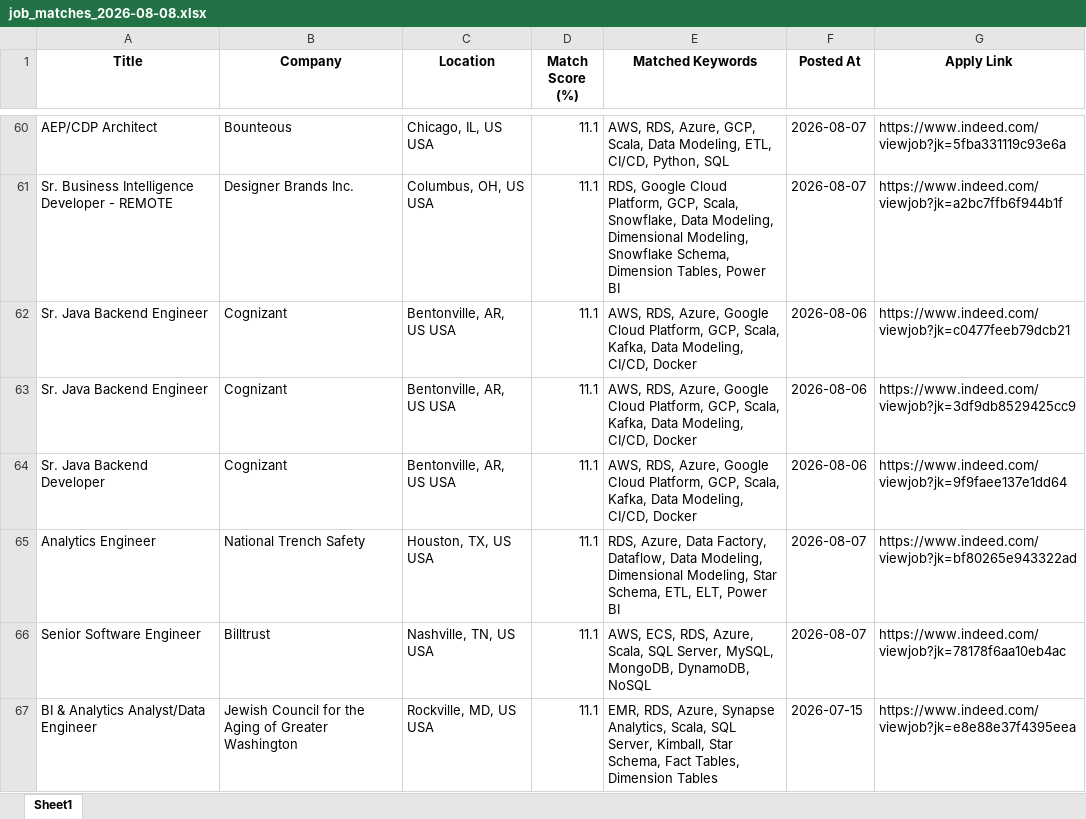
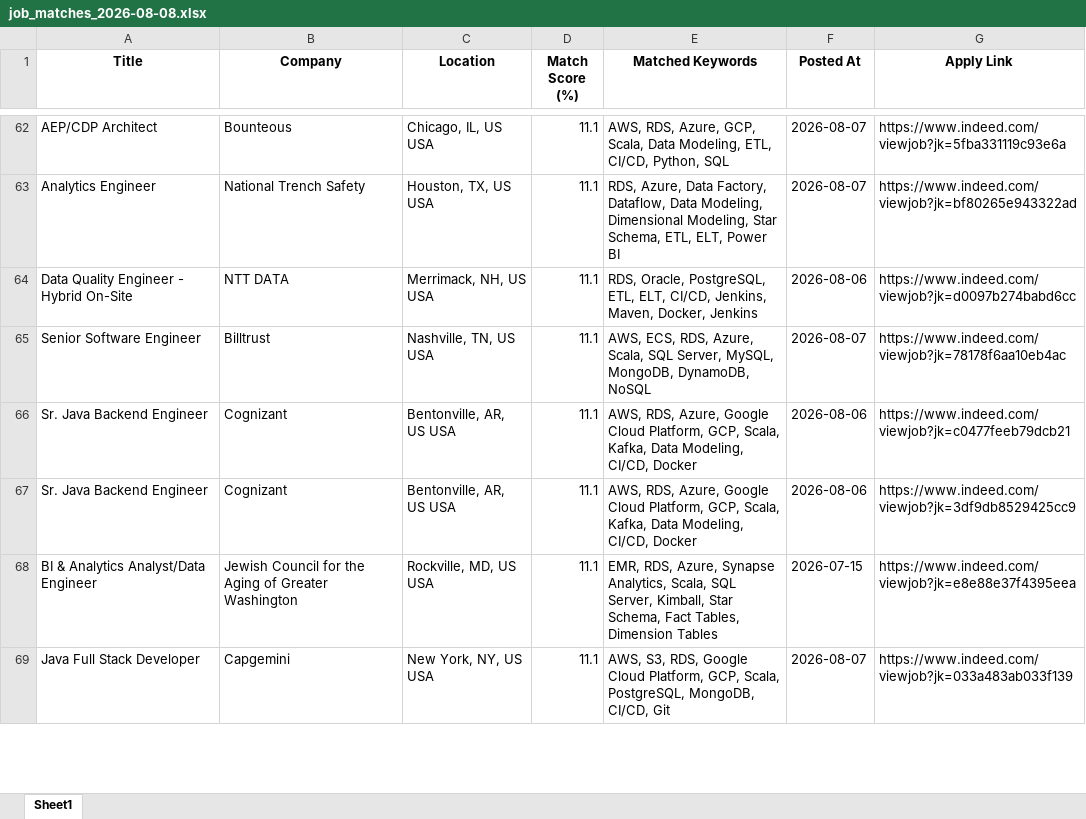
Before and after one commit to ssriramteja/Indeed_job_scrapper_DE, an Excel workbook: results/job_matches_2026-08-08.xlsx, sheet Sheet1, drawn as a sheet; only a part is shown, gaps mark what is left out; the shorter side is filled out with more unchanged rows; values as stored, in another font and other column widths than the file's, no borders; removed rows and columns are numbered as before the commit, all else as after; the diff covers the shown part only; the diff names each change by its address in the sheet, - before the commit and + after, or states it on an @@ line.

```diff
--- a/results/job_matches_2026-08-08.xlsx (sheet Sheet1)
+++ b/results/job_matches_2026-08-08.xlsx (sheet Sheet1)
-A63 (Title): Sr. Business Intelligence Developer - REMOTE
+A63 (Title): Analytics Engineer
-B63 (Company): Designer Brands Inc.
+B63 (Company): National Trench Safety
-C63 (Location): Columbus, OH, US USA
+C63 (Location): Houston, TX, US USA
-E63 (Matched Keywords): RDS, Google Cloud Platform, GCP, Scala, Snowflake, Data Modeling, Dimensional Modeling, Snowflake Schema, Dimension Tables, Power BI
+E63 (Matched Keywords): RDS, Azure, Data Factory, Dataflow, Data Modeling, Dimensional Modeling, Star Schema, ETL, ELT, Power BI
-G63 (Apply Link): https://www.indeed.com/viewjob?jk=a2bc7ffb6f944b1f
+G63 (Apply Link): https://www.indeed.com/viewjob?jk=bf80265e943322ad
@@ row 70 moved to row 64: Data Quality Engineer - Hybrid On-Site @@
@@ row 66 moved to row 65: Senior Software Engineer @@
-row 64: Sr. Java Backend Developer | Cognizant | Bentonville, AR, US USA | 11.1 | AWS, RDS, Azure, Google Cloud Platform, GCP, Scala, Kafka, Data Modeling, CI/CD, Docker | 2026-08-06 | https://www.indeed.com/viewjob?jk=9f9faee137e1dd64
-row 65: Analytics Engineer | National Trench Safety | Houston, TX, US USA | 11.1 | RDS, Azure, Data Factory, Dataflow, Data Modeling, Dimensional Modeling, Star Schema, ETL, ELT, Power BI | 2026-08-07 | https://www.indeed.com/viewjob?jk=bf80265e943322ad
```
Also changed, not shown: 16 added rows, 16 removed rows, 6 moved rows and 10 edited cells elsewhere in this sheet, 2 other files.
